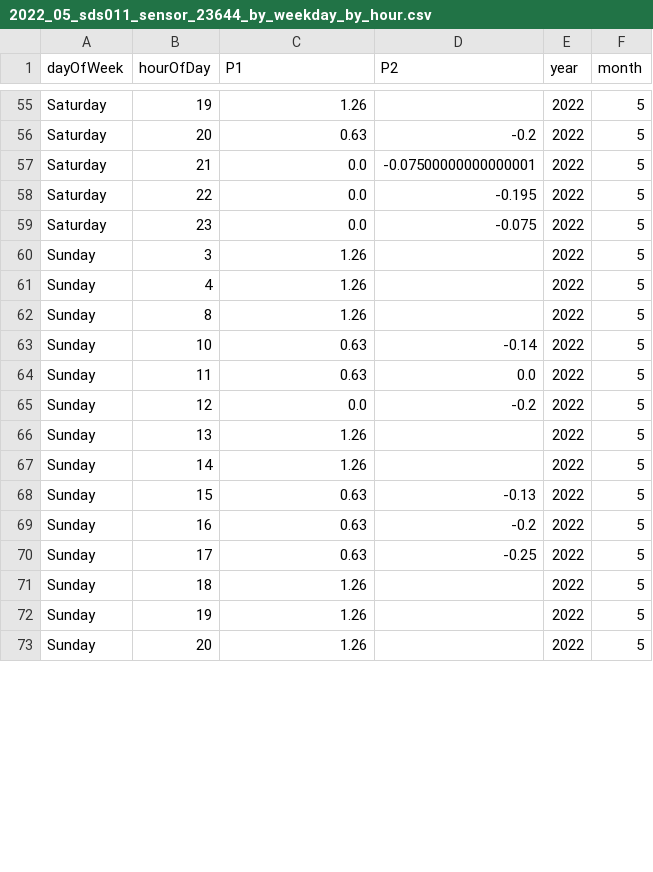
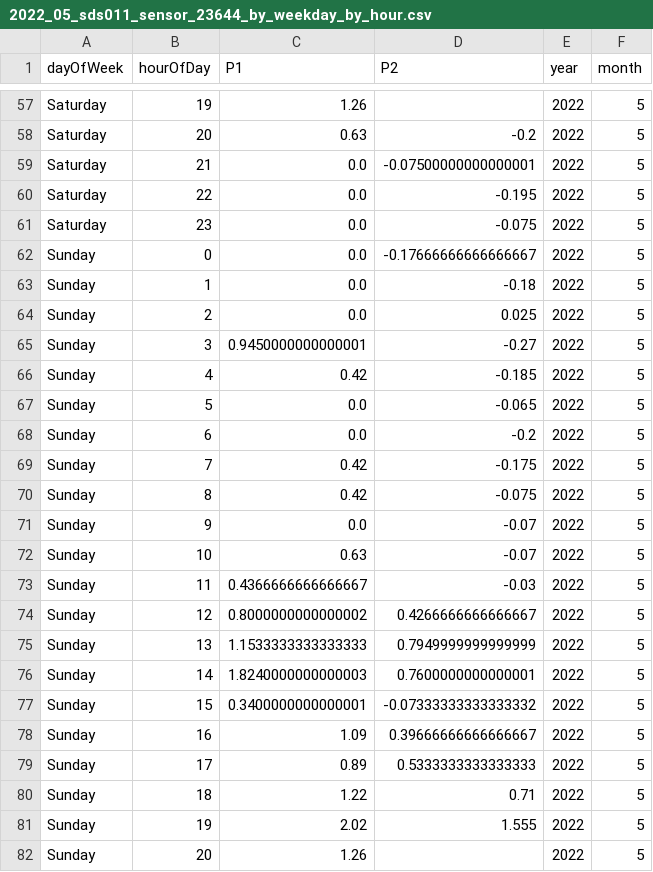
Before and after one commit to bristolapproach/luftdaten, a CSV file: data/luftdaten/aggregated/weekday_by_hour/2022_05_sds011_sensor_23644_by_weekday_by_hour.csv, drawn as a sheet; only a part is shown, gaps mark what is left out; the diff covers the shown part only.

```diff
--- a/data/luftdaten/aggregated/weekday_by_hour/2022_05_sds011_sensor_23644_by_weekday_by_hour.csv
+++ b/data/luftdaten/aggregated/weekday_by_hour/2022_05_sds011_sensor_23644_by_weekday_by_hour.csv
@@ -59,15 +61,22 @@ Saturday,22,0.0,-0.195,2022,5
 Saturday,23,0.0,-0.075,2022,5
-Sunday,3,1.26,,2022,5
-Sunday,4,1.26,,2022,5
-Sunday,8,1.26,,2022,5
-Sunday,10,0.63,-0.14,2022,5
-Sunday,11,0.63,0.0,2022,5
-Sunday,12,0.0,-0.2,2022,5
-Sunday,13,1.26,,2022,5
-Sunday,14,1.26,,2022,5
-Sunday,15,0.63,-0.13,2022,5
-Sunday,16,0.63,-0.2,2022,5
-Sunday,17,0.63,-0.25,2022,5
-Sunday,18,1.26,,2022,5
-Sunday,19,1.26,,2022,5
+Sunday,0,0.0,-0.17666666666666667,2022,5
+Sunday,1,0.0,-0.18,2022,5
+Sunday,2,0.0,0.025,2022,5
+Sunday,3,0.9450000000000001,-0.27,2022,5
+Sunday,4,0.42,-0.185,2022,5
+Sunday,5,0.0,-0.065,2022,5
+Sunday,6,0.0,-0.2,2022,5
+Sunday,7,0.42,-0.175,2022,5
+Sunday,8,0.42,-0.075,2022,5
+Sunday,9,0.0,-0.07,2022,5
+Sunday,10,0.63,-0.07,2022,5
+Sunday,11,0.4366666666666667,-0.03,2022,5
+Sunday,12,0.8000000000000002,0.4266666666666667,2022,5
+Sunday,13,1.1533333333333333,0.7949999999999999,2022,5
+Sunday,14,1.8240000000000003,0.7600000000000001,2022,5
+Sunday,15,0.3400000000000001,-0.07333333333333332,2022,5
+Sunday,16,1.09,0.39666666666666667,2022,5
+Sunday,17,0.89,0.5333333333333333,2022,5
+Sunday,18,1.22,0.71,2022,5
+Sunday,19,2.02,1.555,2022,5
 Sunday,20,1.26,,2022,5
```
Also changed, not shown: 2 added rows and 27 edited cells elsewhere in this file, data/luftdaten/aggregated/24_hour_means/2022_05_sds011_sensor_23644_24_hour_means.csv, data/luftdaten/aggregated/weekday_by_hour/2022_05_sds011_sensor_23646_by_weekday_by_hour.csv, 1 other file.
